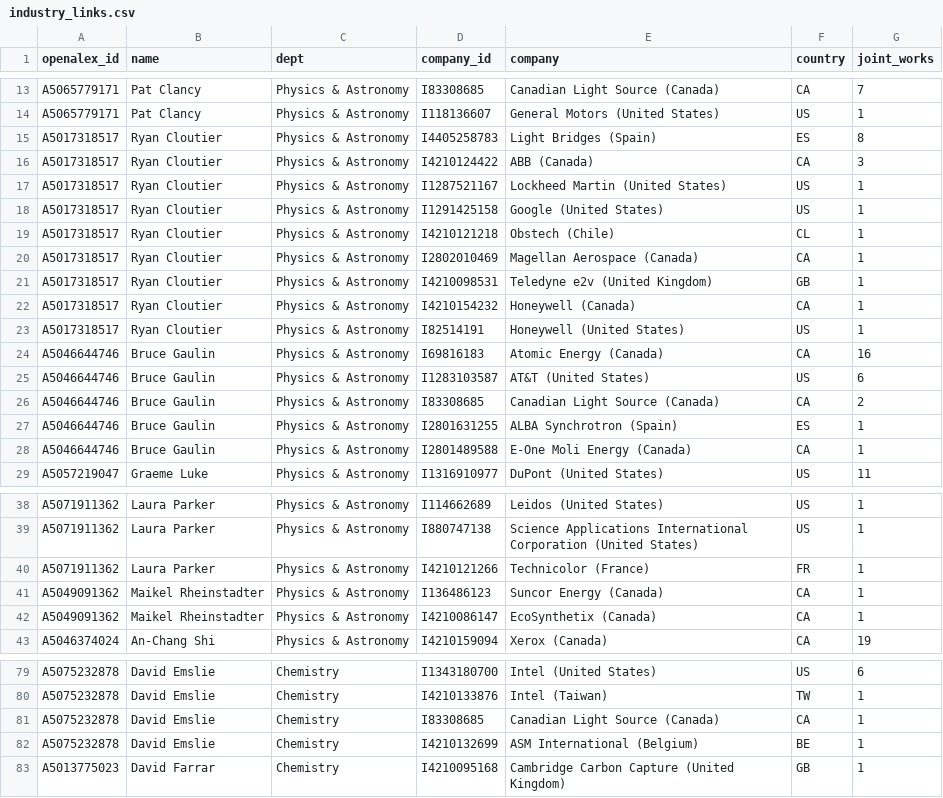
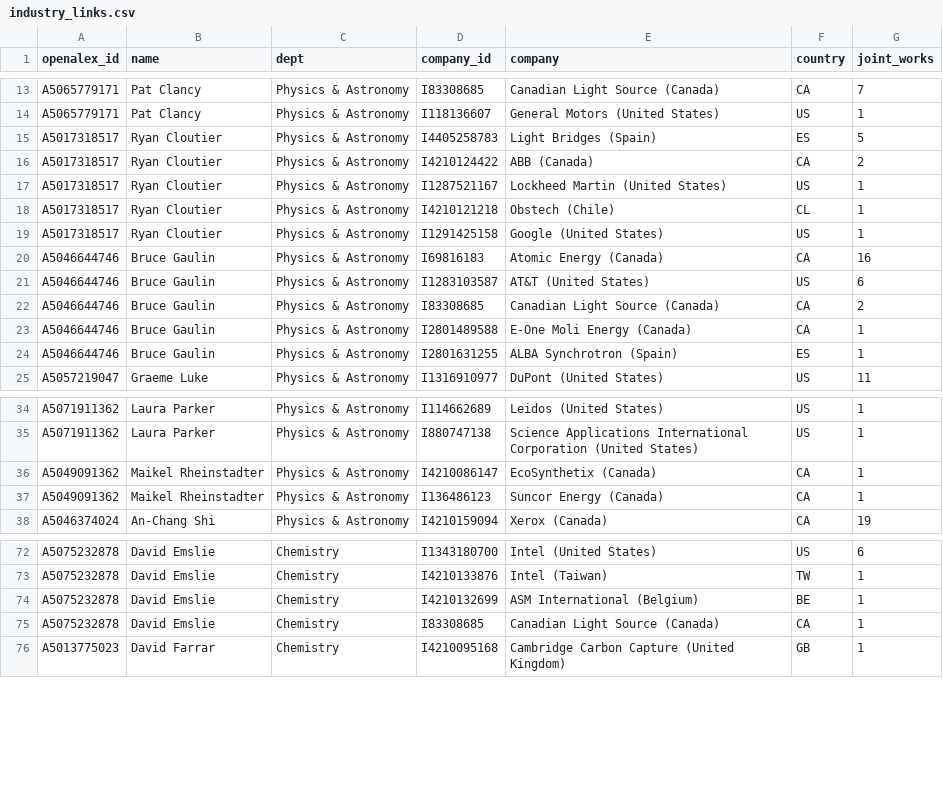
Before and after one commit to FelixJiashengFu/university-science-research-network, a CSV file: mcmaster/data/processed/industry_links.csv, drawn as a sheet; only a part is shown, gaps mark what is left out; the diff covers the shown part only.

```diff
--- a/mcmaster/data/processed/industry_links.csv
+++ b/mcmaster/data/processed/industry_links.csv
@@ -14,11 +14,7 @@ A5065779171,Pat Clancy,Physics & Astronomy,I83308685,Canadian Light Source (Cana
 A5065779171,Pat Clancy,Physics & Astronomy,I118136607,General Motors (United States),US,1
-A5017318517,Ryan Cloutier,Physics & Astronomy,I4405258783,Light Bridges (Spain),ES,8
-A5017318517,Ryan Cloutier,Physics & Astronomy,I4210124422,ABB (Canada),CA,3
+A5017318517,Ryan Cloutier,Physics & Astronomy,I4405258783,Light Bridges (Spain),ES,5
+A5017318517,Ryan Cloutier,Physics & Astronomy,I4210124422,ABB (Canada),CA,2
 A5017318517,Ryan Cloutier,Physics & Astronomy,I1287521167,Lockheed Martin (United States),US,1
+A5017318517,Ryan Cloutier,Physics & Astronomy,I4210121218,Obstech (Chile),CL,1
 A5017318517,Ryan Cloutier,Physics & Astronomy,I1291425158,Google (United States),US,1
-A5017318517,Ryan Cloutier,Physics & Astronomy,I4210121218,Obstech (Chile),CL,1
-A5017318517,Ryan Cloutier,Physics & Astronomy,I2802010469,Magellan Aerospace (Canada),CA,1
-A5017318517,Ryan Cloutier,Physics & Astronomy,I4210098531,Teledyne e2v (United Kingdom),GB,1
-A5017318517,Ryan Cloutier,Physics & Astronomy,I4210154232,Honeywell (Canada),CA,1
-A5017318517,Ryan Cloutier,Physics & Astronomy,I82514191,Honeywell (United States),US,1
 A5046644746,Bruce Gaulin,Physics & Astronomy,I69816183,Atomic Energy (Canada),CA,16
@@ -26,4 +22,4 @@ A5046644746,Bruce Gaulin,Physics & Astronomy,I1283103587,AT&T (United States),US
 A5046644746,Bruce Gaulin,Physics & Astronomy,I83308685,Canadian Light Source (Canada),CA,2
+A5046644746,Bruce Gaulin,Physics & Astronomy,I2801489588,E-One Moli Energy (Canada),CA,1
 A5046644746,Bruce Gaulin,Physics & Astronomy,I2801631255,ALBA Synchrotron (Spain),ES,1
-A5046644746,Bruce Gaulin,Physics & Astronomy,I2801489588,E-One Moli Energy (Canada),CA,1
 A5057219047,Graeme Luke,Physics & Astronomy,I1316910977,DuPont (United States),US,11
@@ -39,5 +35,4 @@ A5071911362,Laura Parker,Physics & Astronomy,I114662689,Leidos (United States),U
 A5071911362,Laura Parker,Physics & Astronomy,I880747138,Science Applications International Corporation (United States),US,1
-A5071911362,Laura Parker,Physics & Astronomy,I4210121266,Technicolor (France),FR,1
+A5049091362,Maikel Rheinstadter,Physics & Astronomy,I4210086147,EcoSynthetix (Canada),CA,1
 A5049091362,Maikel Rheinstadter,Physics & Astronomy,I136486123,Suncor Energy (Canada),CA,1
-A5049091362,Maikel Rheinstadter,Physics & Astronomy,I4210086147,EcoSynthetix (Canada),CA,1
 A5046374024,An-Chang Shi,Physics & Astronomy,I4210159094,Xerox (Canada),CA,19
@@ -80,4 +73,4 @@ A5075232878,David Emslie,Chemistry,I1343180700,Intel (United States),US,6
 A5075232878,David Emslie,Chemistry,I4210133876,Intel (Taiwan),TW,1
+A5075232878,David Emslie,Chemistry,I4210132699,ASM International (Belgium),BE,1
 A5075232878,David Emslie,Chemistry,I83308685,Canadian Light Source (Canada),CA,1
-A5075232878,David Emslie,Chemistry,I4210132699,ASM International (Belgium),BE,1
 A5013775023,David Farrar,Chemistry,I4210095168,Cambridge Carbon Capture (United Kingdom),GB,1
```
Also changed, not shown: 2 removed rows and 25 moved rows elsewhere in this file, mcmaster/data/processed/professors.csv, mcmaster/data/processed/topics.csv, 22 other files.
